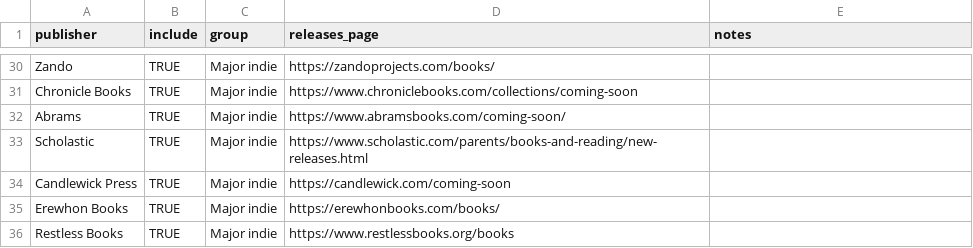
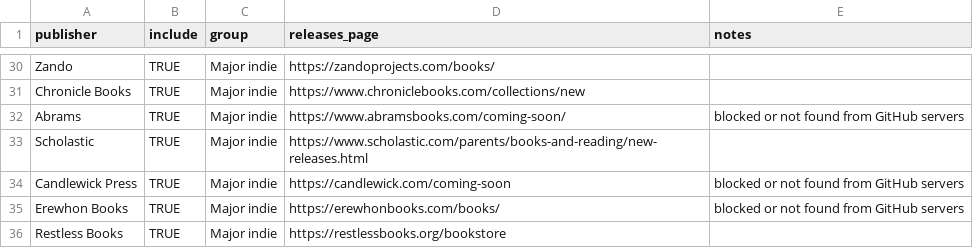
Before and after one commit to For3stpunk/book-index, a CSV file: sources/publishers.csv, drawn as a sheet; only a part is shown, gaps mark what is left out; the diff covers the shown part only; the diff names each change by its address in the sheet, - before the commit and + after, or states it on an @@ line.

```diff
--- a/sources/publishers.csv
+++ b/sources/publishers.csv
-D31 (releases_page): https://www.chroniclebooks.com/collections/coming-soon
+D31 (releases_page): https://www.chroniclebooks.com/collections/new
-E32 (notes): (empty)
+E32 (notes): blocked or not found from GitHub servers
-E34:E35 (notes): (empty)
+E34:E35 (notes): blocked or not found from GitHub servers
-D36 (releases_page): https://www.restlessbooks.org/books
+D36 (releases_page): https://restlessbooks.org/bookstore
```
Also changed, not shown: 24 edited cells elsewhere in this file, 1 other file.
